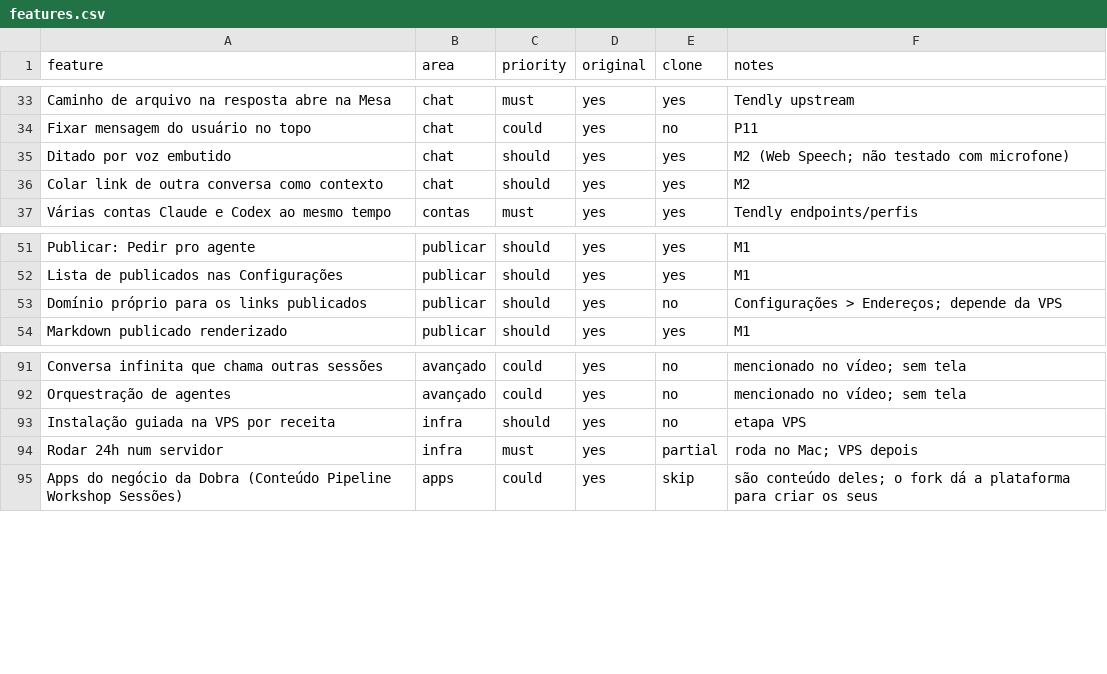
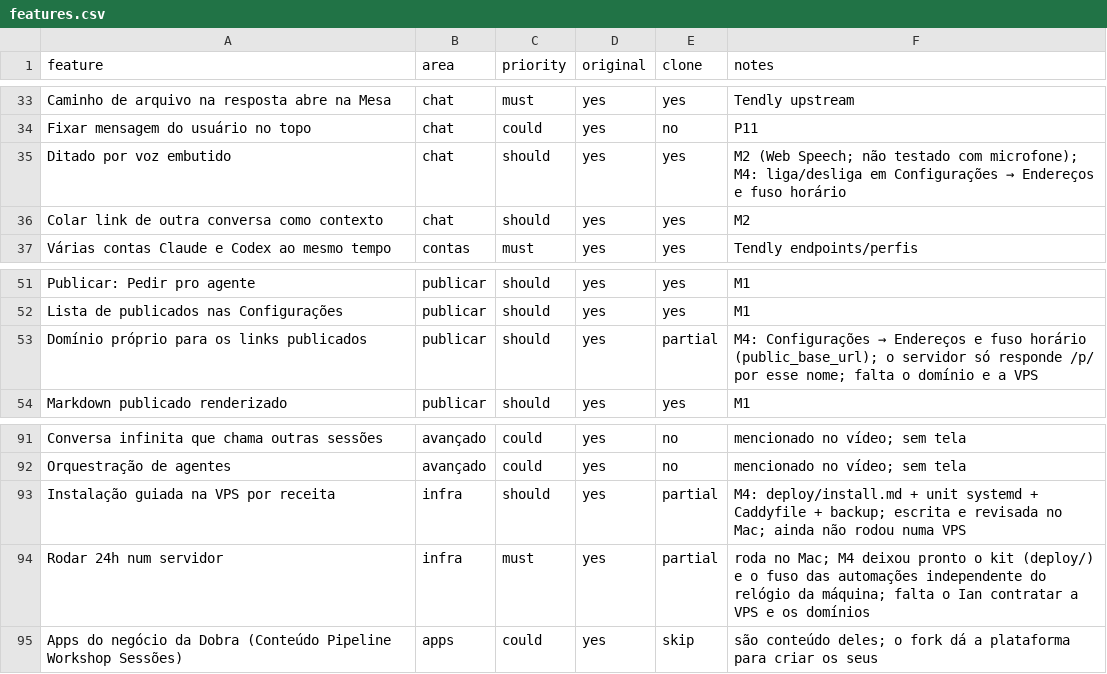
Before and after one commit to Iansantanabr/tendly, a CSV file: replica/features.csv, drawn as a sheet; only a part is shown, gaps mark what is left out.

```diff
--- a/replica/features.csv
+++ b/replica/features.csv
@@ -34,3 +34,3 @@ Caminho de arquivo na resposta abre na Mesa,chat,must,yes,yes,Tendly upstream
 Fixar mensagem do usuário no topo,chat,could,yes,no,P11
-Ditado por voz embutido,chat,should,yes,yes,M2 (Web Speech; não testado com microfone)
+Ditado por voz embutido,chat,should,yes,yes,M2 (Web Speech; não testado com microfone); M4: liga/desliga em Configurações → Endereços e fuso horário
 Colar link de outra conversa como contexto,chat,should,yes,yes,M2
@@ -52,3 +52,3 @@ Publicar: Pedir pro agente,publicar,should,yes,yes,M1
 Lista de publicados nas Configurações,publicar,should,yes,yes,M1
-Domínio próprio para os links publicados,publicar,should,yes,no,Configurações > Endereços; depende da VPS
+Domínio próprio para os links publicados,publicar,should,yes,partial,M4: Configurações → Endereços e fuso horário (public_base_url); o servidor só responde /p/ por esse nome; falta o domínio e a VPS
 Markdown publicado renderizado,publicar,should,yes,yes,M1
@@ -92,4 +92,4 @@ Conversa infinita que chama outras sessões,avançado,could,yes,no,mencionado no
 Orquestração de agentes,avançado,could,yes,no,mencionado no vídeo; sem tela
-Instalação guiada na VPS por receita,infra,should,yes,no,etapa VPS
-Rodar 24h num servidor,infra,must,yes,partial,roda no Mac; VPS depois
+Instalação guiada na VPS por receita,infra,should,yes,partial,M4: deploy/install.md + unit systemd + Caddyfile + backup; escrita e revisada no Mac; ainda não rodou numa VPS
+Rodar 24h num servidor,infra,must,yes,partial,roda no Mac; M4 deixou pronto o kit (deploy/) e o fuso das automações independente do relógio da máquina; falta o Ian contratar a VPS e os domínios
 Apps do negócio da Dobra (Conteúdo Pipeline Workshop Sessões),apps,could,yes,skip,são conteúdo deles; o fork dá a plataforma para criar os seus
```
Also changed, not shown: 6 other files.
